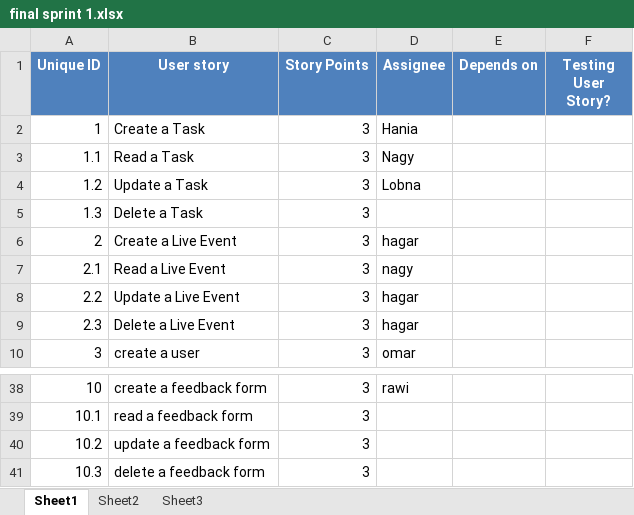
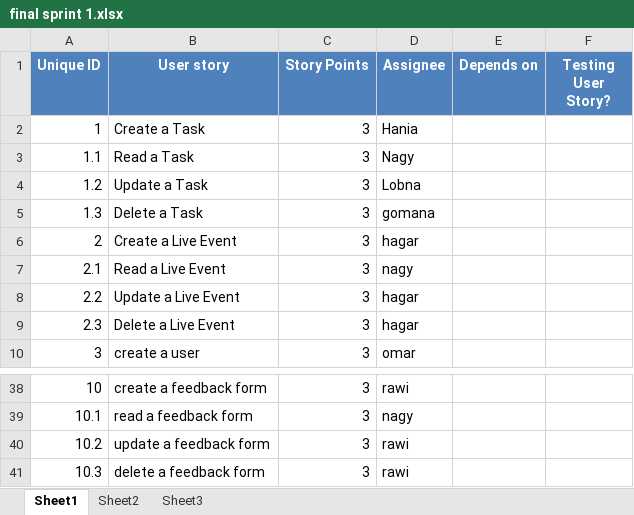
Before and after one commit to SE-GUC/Team-404, an Excel workbook: final sprint 1.xlsx, sheet Sheet1, drawn as a sheet; only a part is shown, gaps mark what is left out; values as stored, in another font and other column widths than the file's, no borders; the diff covers the shown part only; the diff names each change by its address in the sheet, - before the commit and + after, or states it on an @@ line.

```diff
--- a/final sprint 1.xlsx (sheet Sheet1)
+++ b/final sprint 1.xlsx (sheet Sheet1)
-D5 (Assignee): (empty)
+D5 (Assignee): gomana
-D39 (Assignee): (empty)
+D39 (Assignee): nagy
-D40:D41 (Assignee): (empty)
+D40:D41 (Assignee): rawi
```
Also changed, not shown: 14 edited cells elsewhere in this sheet.
